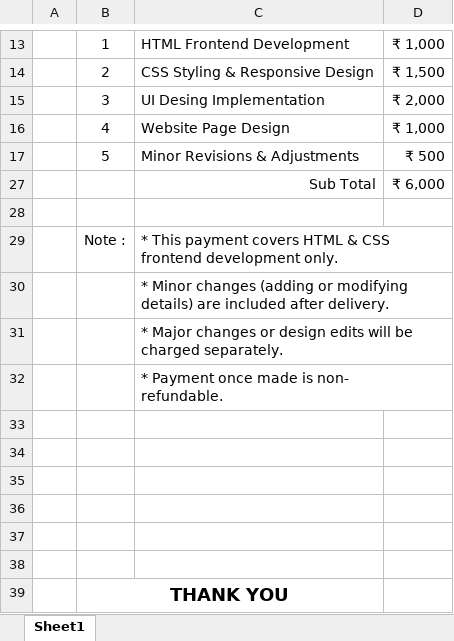
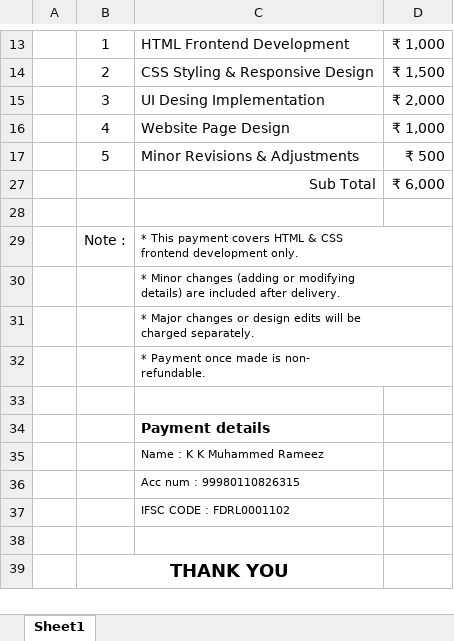
Before and after one commit to payment-page-techguard/payment-page, an Excel workbook: BILL TECHGUARD.xlsx, sheet Sheet1, drawn as a sheet; only a part is shown, gaps mark what is left out; values as stored, in another font and other column widths than the file's, no borders; charts and pictures and table styles not drawn; the diff names each change by its address in the sheet, - before the commit and + after, or states it on an @@ line.

```diff
--- a/BILL TECHGUARD.xlsx (sheet Sheet1)
+++ b/BILL TECHGUARD.xlsx (sheet Sheet1)
@@ C29:C32 text size: smaller @@
-C34: (empty)
+C34: Payment details
-C35: (empty)
+C35: Name : K K Muhammed Rameez
-C36: (empty)
+C36: Acc num : 99980110826315
-C37: (empty)
+C37: IFSC CODE : FDRL0001102
```
Also changed, not shown: 3 other files.
